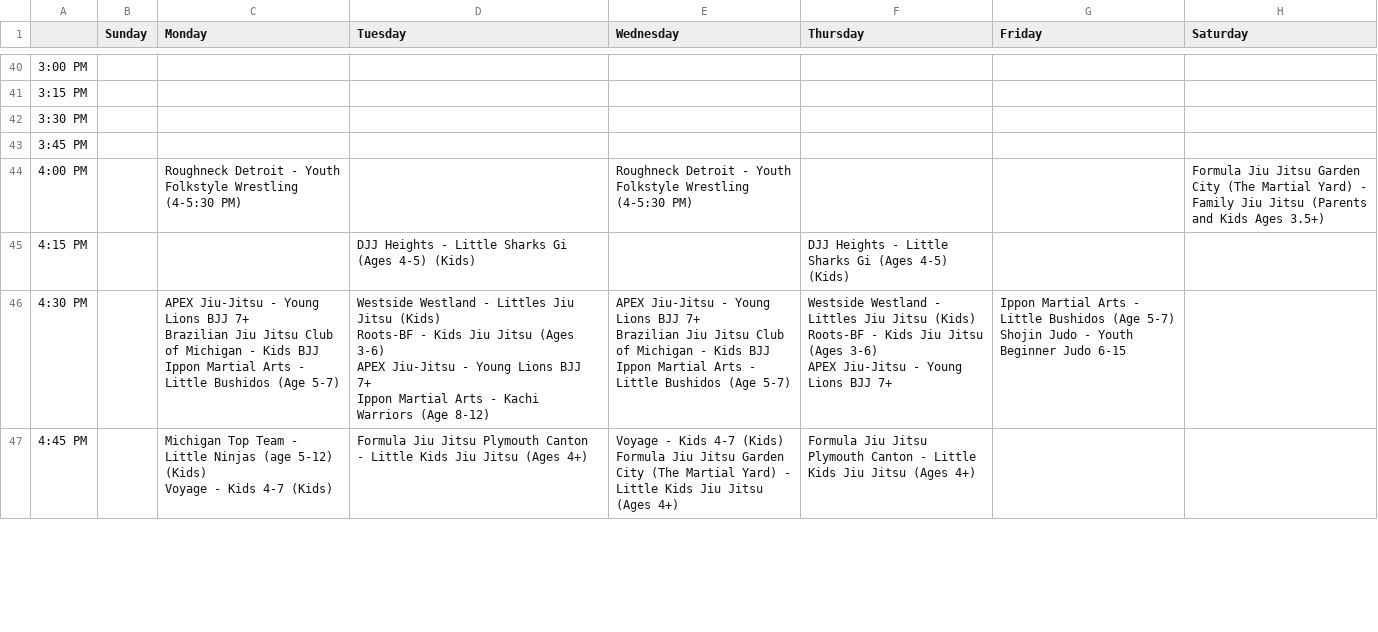
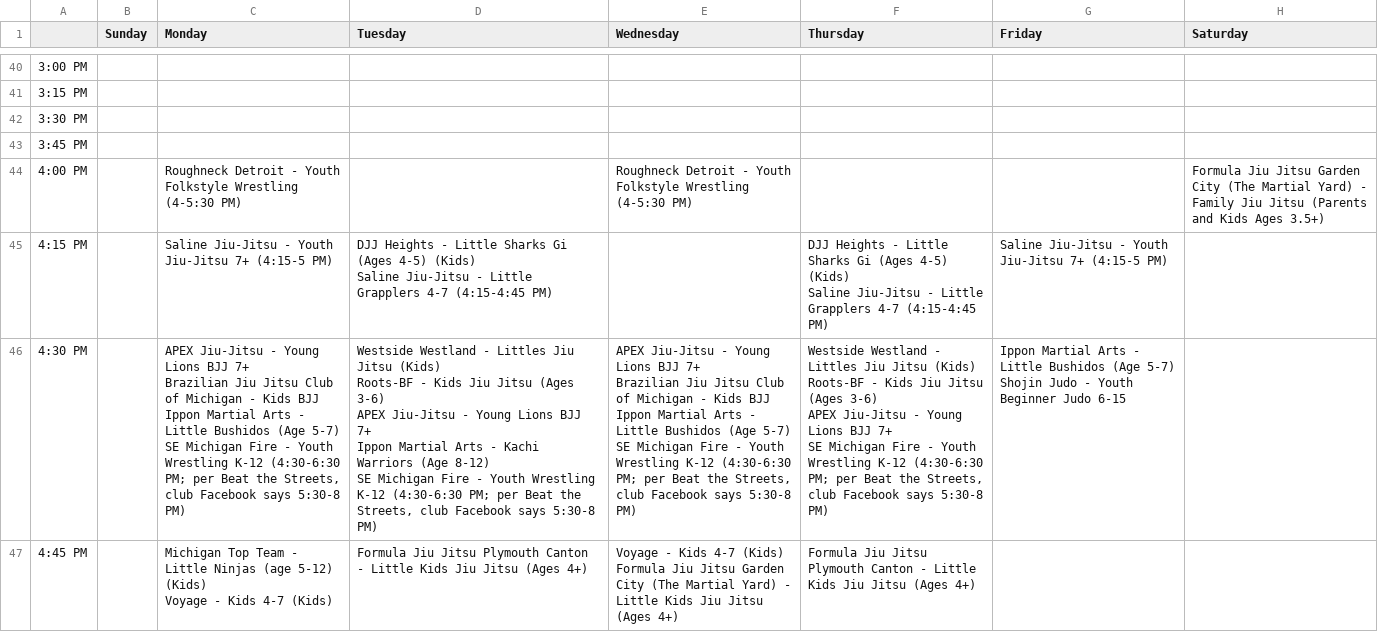
Before and after one commit to Tuman829/detroit-mat-times, a CSV file: data/sheet/classes.csv, drawn as a sheet; only a part is shown, gaps mark what is left out; ↵ is a line break in a cell; the diff covers the shown part only; the diff names each change by its address in the sheet, - before the commit and + after, or states it on an @@ line.

Commit message:
Add a gym map, region filter and readable night theme
- Map view with pins colored by region and a clickable legend
- Region filter that also narrows the gym list; class and gym cards
  carry their region's color, split for gyms on a region border
- Night theme with raised cards and higher-contrast text
- Town names link to directions; gym names link to their sites
- Judo counts as Gi and wrestling as No-Gi unless the title says otherwise
- Gyms with unconfirmed times are held off the site and written up in
  docs/unconfirmed-gyms.md with how to reach them
- Sheet data re-pulled after the repairs

```diff
--- a/data/sheet/classes.csv
+++ b/data/sheet/classes.csv
-C45 (Monday): (empty)
+C45 (Monday): Saline Jiu-Jitsu - Youth Jiu-Jitsu 7+ (4:15-5 PM)
-D45 (Tuesday): …4-5) (Kids)
+D45 (Tuesday): …4-5) (Kids) ↵ Saline Jiu-Jitsu - Little Grapplers 4-7 (4:15-4:45 PM)
-F45 (Thursday): …4-5) (Kids)
+F45 (Thursday): …4-5) (Kids) ↵ Saline Jiu-Jitsu - Little Grapplers 4-7 (4:15-4:45 PM)
-G45 (Friday): (empty)
+G45 (Friday): Saline Jiu-Jitsu - Youth Jiu-Jitsu 7+ (4:15-5 PM)
-C46 (Monday): …(Age 5-7)
+C46 (Monday): …(Age 5-7) ↵ SE Michigan Fire - Youth Wrestling K-12 (4:30-6:30 PM; per Beat the Streets, club Facebook says 5:30-8 PM)
-D46 (Tuesday): …(Age 8-12)
+D46 (Tuesday): …(Age 8-12) ↵ SE Michigan Fire - Youth Wrestling K-12 (4:30-6:30 PM; per Beat the Streets, club Facebook says 5:30-8 PM)
-E46 (Wednesday): …(Age 5-7)
+E46 (Wednesday): …(Age 5-7) ↵ SE Michigan Fire - Youth Wrestling K-12 (4:30-6:30 PM; per Beat the Streets, club Facebook says 5:30-8 PM)
-F46 (Thursday): …BJJ 7+
+F46 (Thursday): …BJJ 7+ ↵ SE Michigan Fire - Youth Wrestling K-12 (4:30-6:30 PM; per Beat the Streets, club Facebook says 5:30-8 PM)
```
Also changed, not shown: 45 edited cells elsewhere in this file, data/sheet/gyms.csv, data/sheet/kids.csv, 43 other files.
